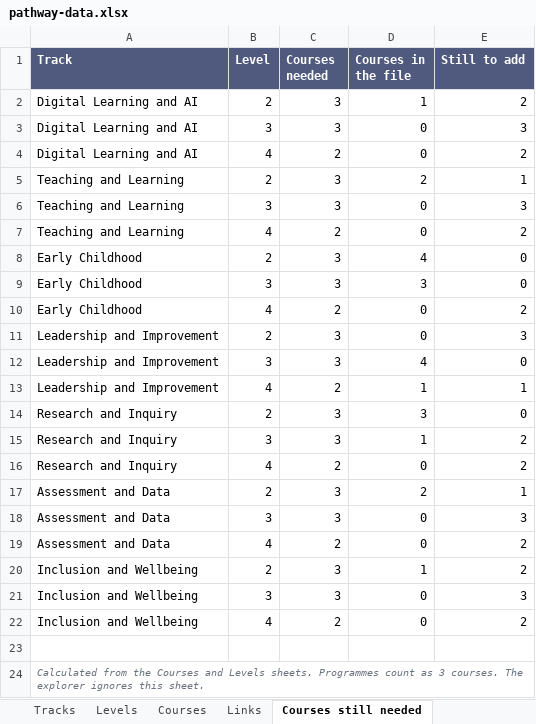
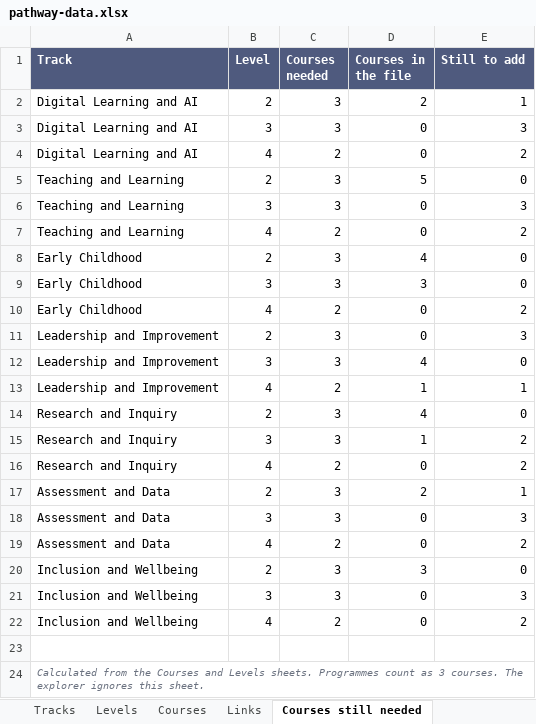
Before and after one commit to yasankhalid/sea-pathway-explorer, an Excel workbook: pathway-data.xlsx, sheet Courses still needed, drawn as a sheet; values as stored, in another font and other column widths than the file's, no borders; the diff names each change by its address in the sheet, - before the commit and + after, or states it on an @@ line.

```diff
--- a/pathway-data.xlsx (sheet Courses still needed)
+++ b/pathway-data.xlsx (sheet Courses still needed)
-D2 (Courses in the file): 1
+D2 (Courses in the file): 2
-E2 (Still to add): 2
+E2 (Still to add): 1
-D5 (Courses in the file): 2
+D5 (Courses in the file): 5
-E5 (Still to add): 1
+E5 (Still to add): 0
-D14 (Courses in the file): 3
+D14 (Courses in the file): 4
-D20 (Courses in the file): 1
+D20 (Courses in the file): 3
-E20 (Still to add): 2
+E20 (Still to add): 0
```
Also changed, not shown: sheet Courses, sheet How to use, other sheet tabs, 1 other file.
